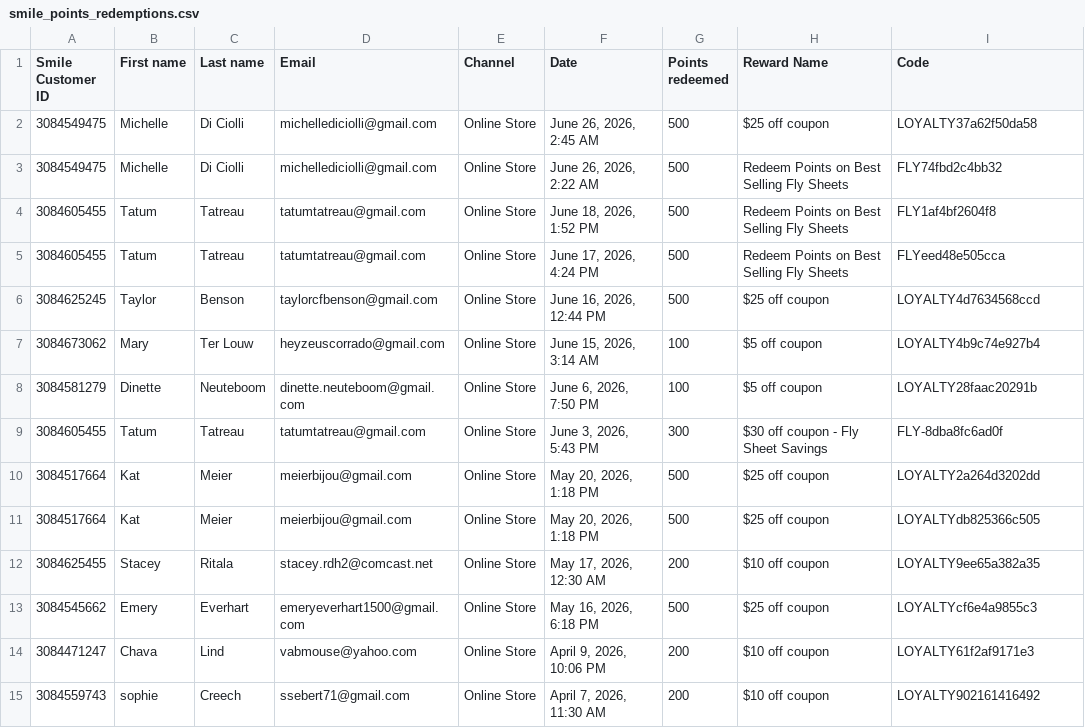
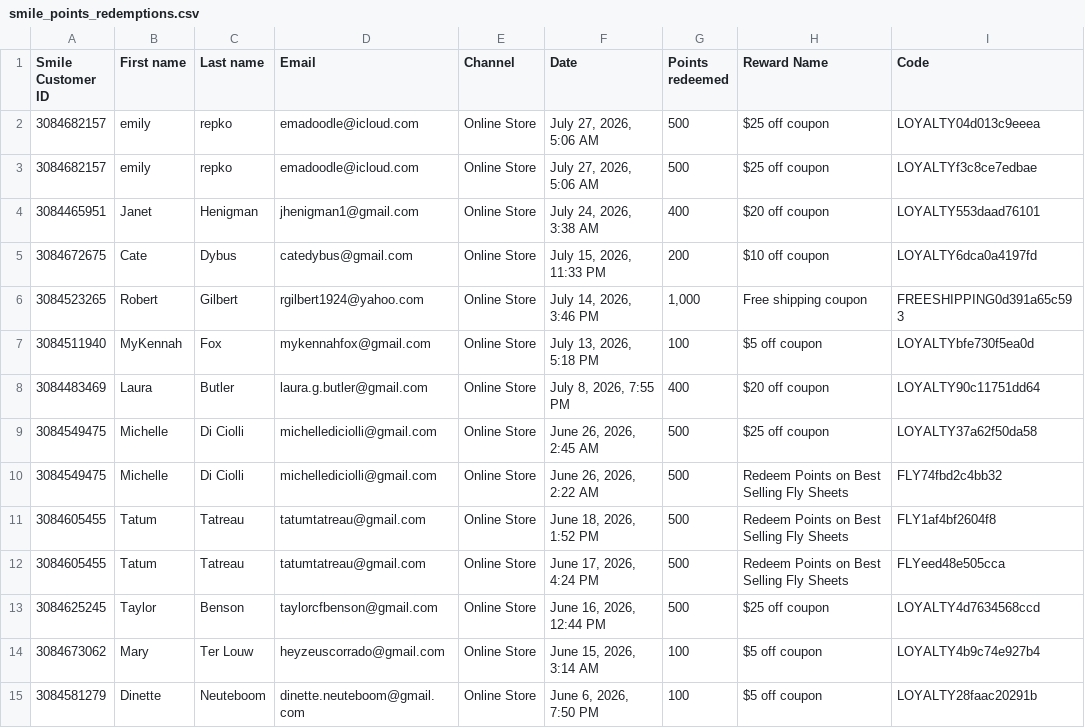
Before and after one commit to Equestrian-Labs-Dashboard/Report-Upsell---Smile-Report, a CSV file: data/smile/smile_points_redemptions.csv, drawn as a sheet; only a part is shown; the shorter side is filled out with more unchanged rows; the diff names each change by its address in the sheet, - before the commit and + after, or states it on an @@ line.

```diff
--- a/data/smile/smile_points_redemptions.csv
+++ b/data/smile/smile_points_redemptions.csv
+row 2: 3084682157 | emily | repko | emadoodle@icloud.com | Online Store | July 27, 2026, 5:06 AM | 500 | $25 off coupon | LOYALTY04d013c9eeea
+row 3: 3084682157 | emily | repko | emadoodle@icloud.com | Online Store | July 27, 2026, 5:06 AM | 500 | $25 off coupon | LOYALTYf3c8ce7edbae
+row 4: 3084465951 | Janet | Henigman | jhenigman1@gmail.com | Online Store | July 24, 2026, 3:38 AM | 400 | $20 off coupon | LOYALTY553daad76101
+row 5: 3084672675 | Cate | Dybus | catedybus@gmail.com | Online Store | July 15, 2026, 11:33 PM | 200 | $10 off coupon | LOYALTY6dca0a4197fd
+row 6: 3084523265 | Robert | Gilbert | rgilbert1924@yahoo.com | Online Store | July 14, 2026, 3:46 PM | 1,000 | Free shipping coupon | FREESHIPPING0d391a65c593
+row 7: 3084511940 | MyKennah | Fox | mykennahfox@gmail.com | Online Store | July 13, 2026, 5:18 PM | 100 | $5 off coupon | LOYALTYbfe730f5ea0d
+row 8: 3084483469 | Laura | Butler | laura.g.butler@gmail.com | Online Store | July 8, 2026, 7:55 PM | 400 | $20 off coupon | LOYALTY90c11751dd64
```
Also changed, not shown: data/smile/smile_influenced_orders.csv, data/smile/smile_outstanding_points_over_time.csv, 7 other files.
